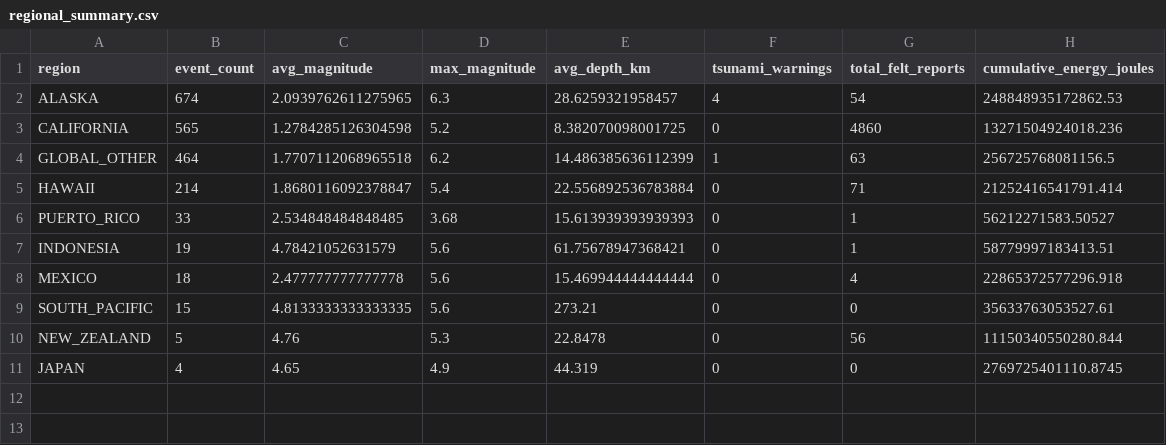
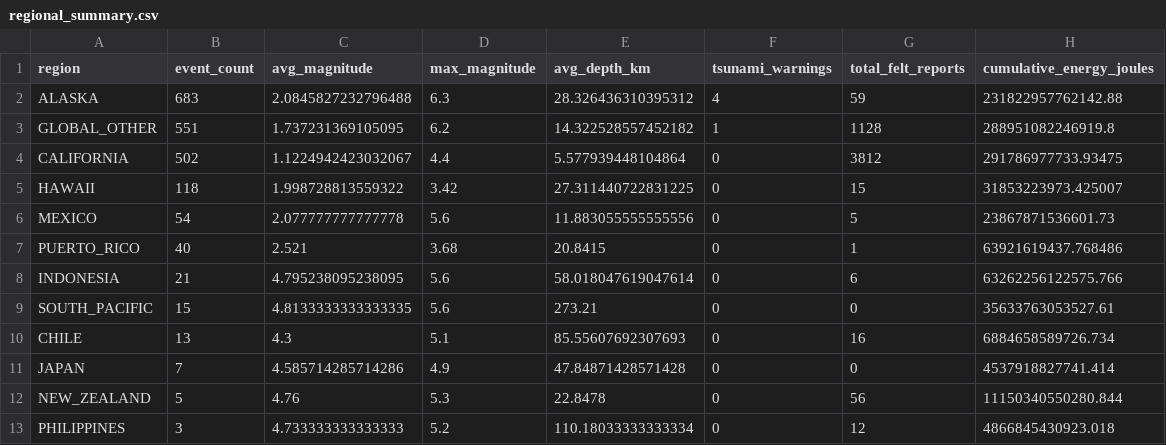
Before and after one commit to EricSiq/RealTime-USGS-Earthquake-Ingestion, a CSV file: data/analytics/regional_summary.csv, drawn as a sheet.

```diff
--- a/data/analytics/regional_summary.csv
+++ b/data/analytics/regional_summary.csv
@@ -1,11 +1,13 @@
 region,event_count,avg_magnitude,max_magnitude,avg_depth_km,tsunami_warnings,total_felt_reports,cumulative_energy_joules
-ALASKA,674,2.0939762611275965,6.3,28.6259321958457,4,54,248848935172862.53
-CALIFORNIA,565,1.2784285126304598,5.2,8.382070098001725,0,4860,13271504924018.236
-GLOBAL_OTHER,464,1.7707112068965518,6.2,14.486385636112399,1,63,256725768081156.5
-HAWAII,214,1.8680116092378847,5.4,22.556892536783884,0,71,21252416541791.414
-PUERTO_RICO,33,2.534848484848485,3.68,15.613939393939393,0,1,56212271583.50527
-INDONESIA,19,4.78421052631579,5.6,61.75678947368421,0,1,58779997183413.51
-MEXICO,18,2.477777777777778,5.6,15.469944444444444,0,4,22865372577296.918
+ALASKA,683,2.0845827232796488,6.3,28.326436310395312,4,59,231822957762142.88
+GLOBAL_OTHER,551,1.737231369105095,6.2,14.322528557452182,1,1128,288951082246919.8
+CALIFORNIA,502,1.1224942423032067,4.4,5.577939448104864,0,3812,291786977733.93475
+HAWAII,118,1.998728813559322,3.42,27.311440722831225,0,15,31853223973.425007
+MEXICO,54,2.077777777777778,5.6,11.883055555555556,0,5,23867871536601.73
+PUERTO_RICO,40,2.521,3.68,20.8415,0,1,63921619437.768486
+INDONESIA,21,4.795238095238095,5.6,58.018047619047614,0,6,63262256122575.766
 SOUTH_PACIFIC,15,4.8133333333333335,5.6,273.21,0,0,35633763053527.61
+CHILE,13,4.3,5.1,85.55607692307693,0,16,6884658589726.734
+JAPAN,7,4.585714285714286,4.9,47.84871428571428,0,0,4537918827741.414
 NEW_ZEALAND,5,4.76,5.3,22.8478,0,56,11150340550280.844
-JAPAN,4,4.65,4.9,44.319,0,0,2769725401110.8745
+PHILIPPINES,3,4.733333333333333,5.2,110.18033333333334,0,12,4866845430923.018
```
Also changed, not shown: data/analytics/hourly_activity.csv, outputs/benchmark_runs.csv, 21 other files.
